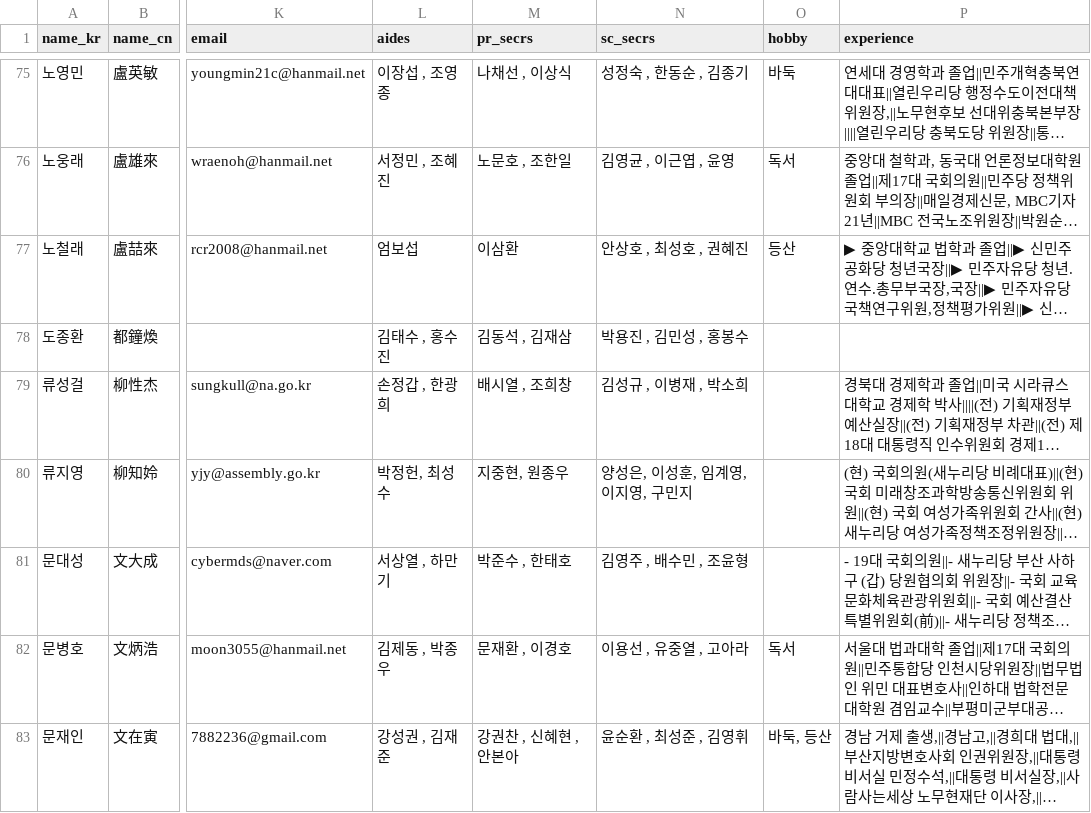
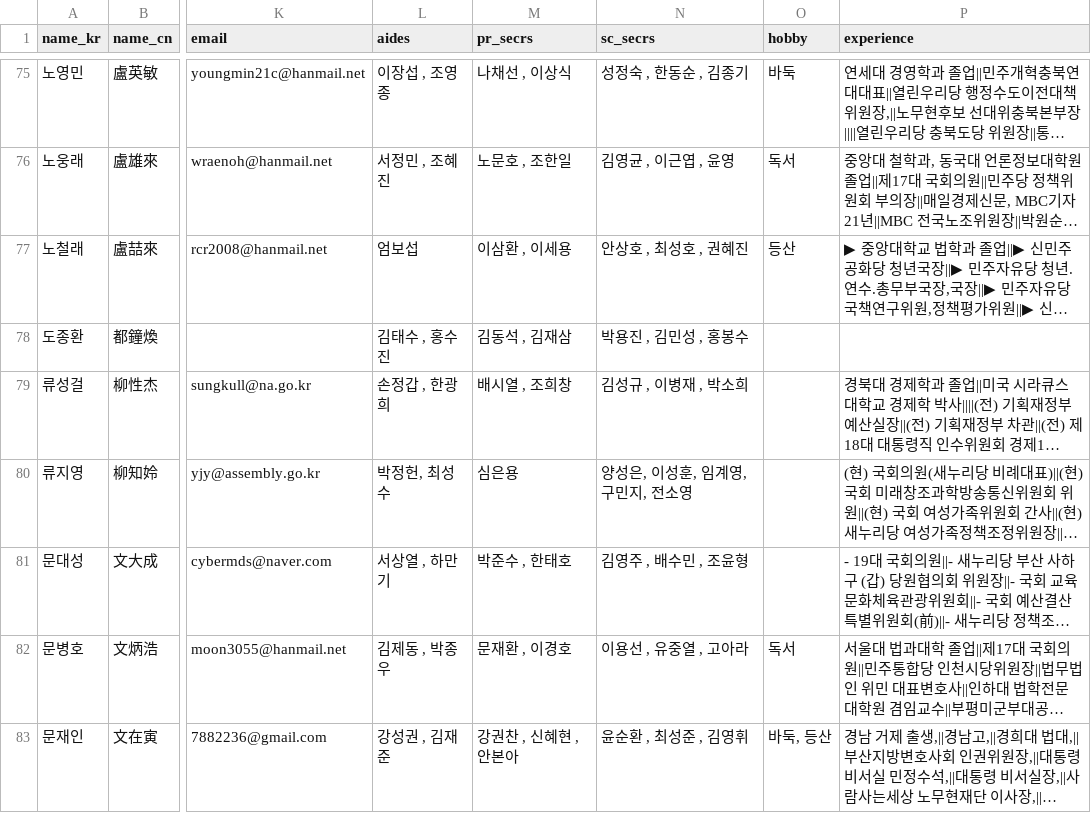
Before and after one commit to teampopong/data-assembly, a CSV file: assembly.csv, drawn as a sheet; only a part is shown, gaps mark what is left out; long unchanged cells end in …; the diff names each change by its address in the sheet, - before the commit and + after, or states it on an @@ line.

```diff
--- a/assembly.csv
+++ b/assembly.csv
-M77 (pr_secrs): 이삼환
+M77 (pr_secrs): 이삼환 , 이세용
-M80 (pr_secrs): 지중현, 원종우
+M80 (pr_secrs): 심은용
-N80 (sc_secrs): 양성은, 이성훈, 임계영, 이지영, 구민지
+N80 (sc_secrs): 양성은, 이성훈, 임계영, 구민지, 전소영
```
Also changed, not shown: 2 other files.
